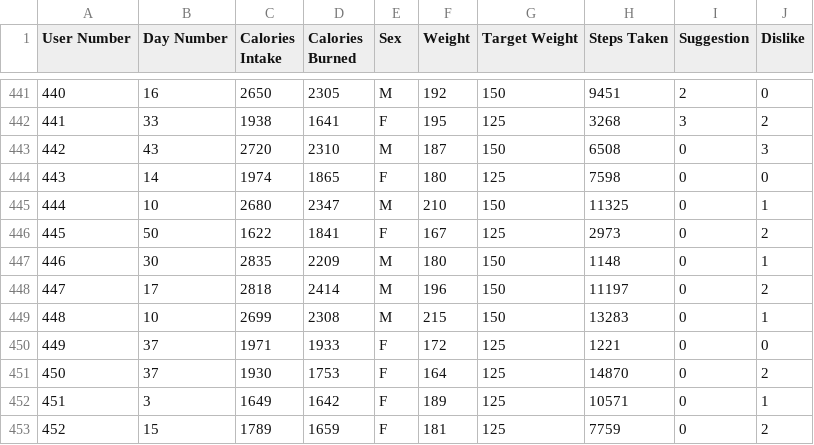
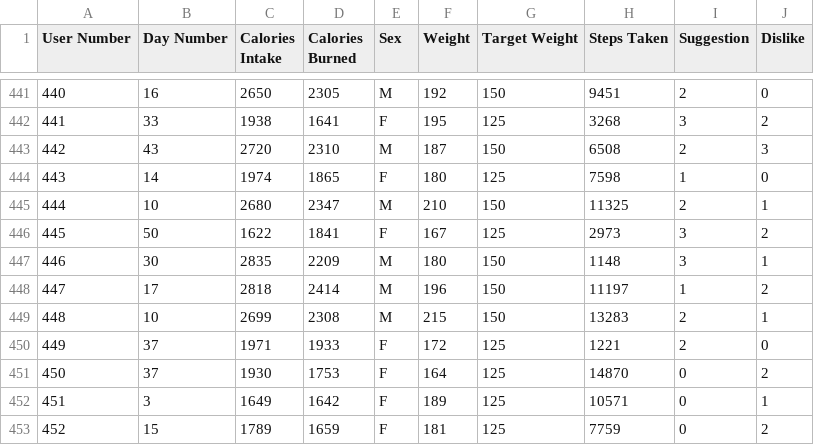
Before and after one commit to rodoggyro/Microsoft-Inspire-Cup-Jr-2024-Portledge, a CSV file: healthData.csv, drawn as a sheet; only a part is shown, gaps mark what is left out.

Commit message:
Update healthData.csv

```diff
--- a/healthData.csv
+++ b/healthData.csv
@@ -442,10 +442,10 @@ User Number ,Day Number ,Calories Intake ,Calories Burned ,Sex ,Weight ,Target W
         441 ,        33 ,           1938 ,           1641 ,F   ,   195 ,          125 ,       3268 ,3             ,      2
-        442 ,        43 ,           2720 ,           2310 ,M   ,   187 ,          150 ,       6508 ,0             ,      3
-        443 ,        14 ,           1974 ,           1865 ,F   ,   180 ,          125 ,       7598 ,0             ,      0
-        444 ,        10 ,           2680 ,           2347 ,M   ,   210 ,          150 ,      11325 ,0             ,      1
-        445 ,        50 ,           1622 ,           1841 ,F   ,   167 ,          125 ,       2973 ,0             ,      2
-        446 ,        30 ,           2835 ,           2209 ,M   ,   180 ,          150 ,       1148 ,0             ,      1
-        447 ,        17 ,           2818 ,           2414 ,M   ,   196 ,          150 ,      11197 ,0             ,      2
-        448 ,        10 ,           2699 ,           2308 ,M   ,   215 ,          150 ,      13283 ,0             ,      1
-        449 ,        37 ,           1971 ,           1933 ,F   ,   172 ,          125 ,       1221 ,0             ,      0
+        442 ,        43 ,           2720 ,           2310 ,M   ,   187 ,          150 ,       6508 ,2             ,      3
+        443 ,        14 ,           1974 ,           1865 ,F   ,   180 ,          125 ,       7598 ,1             ,      0
+        444 ,        10 ,           2680 ,           2347 ,M   ,   210 ,          150 ,      11325 ,2             ,      1
+        445 ,        50 ,           1622 ,           1841 ,F   ,   167 ,          125 ,       2973 ,3             ,      2
+        446 ,        30 ,           2835 ,           2209 ,M   ,   180 ,          150 ,       1148 ,3             ,      1
+        447 ,        17 ,           2818 ,           2414 ,M   ,   196 ,          150 ,      11197 ,1             ,      2
+        448 ,        10 ,           2699 ,           2308 ,M   ,   215 ,          150 ,      13283 ,2             ,      1
+        449 ,        37 ,           1971 ,           1933 ,F   ,   172 ,          125 ,       1221 ,2             ,      0
         450 ,        37 ,           1930 ,           1753 ,F   ,   164 ,          125 ,      14870 ,0             ,      2
```
